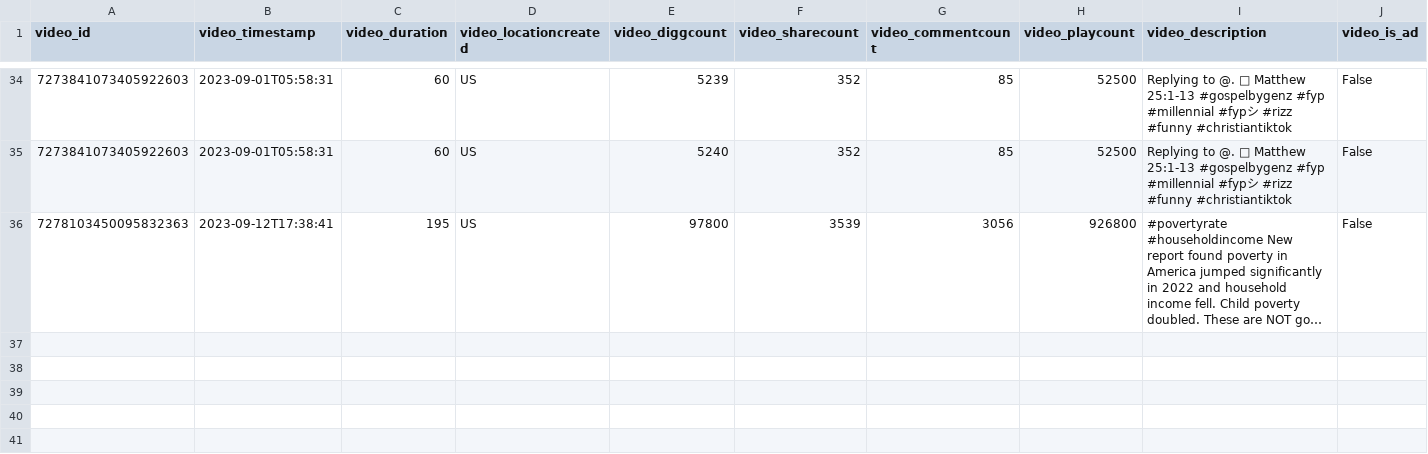
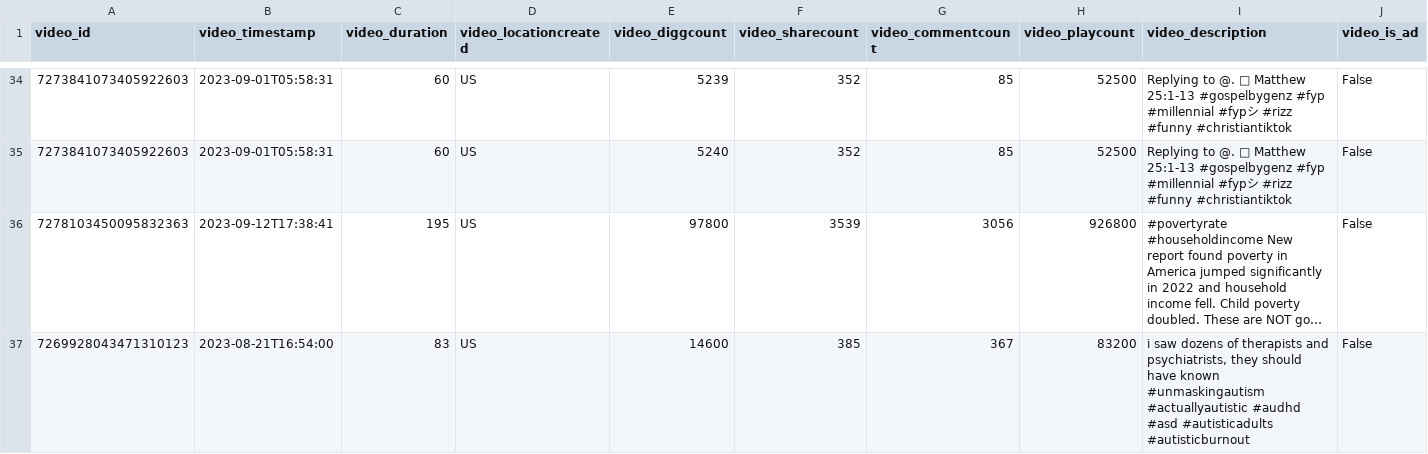
Before and after one commit to DanPace725/4T-TalkToTikTok, a CSV file: metadata/data.csv, drawn as a sheet; only a part is shown, gaps mark what is left out; long unchanged cells end in …; rows hold the shown columns only; the diff names each change by its address in the sheet, - before the commit and + after, or states it on an @@ line.

```diff
--- a/metadata/data.csv
+++ b/metadata/data.csv
+row 37: 7269928043471310123 | 2023-08-21T16:54:00 | 83 | US | 14600 | 385 | 367 | 83200 | i saw dozens of therapists and psychiatrists, they should have known #unmaskingautism #actuallyautistic #audhd #asd #autisticadults #autisticburnout | False
```
Also changed, not shown: 4 other files.
